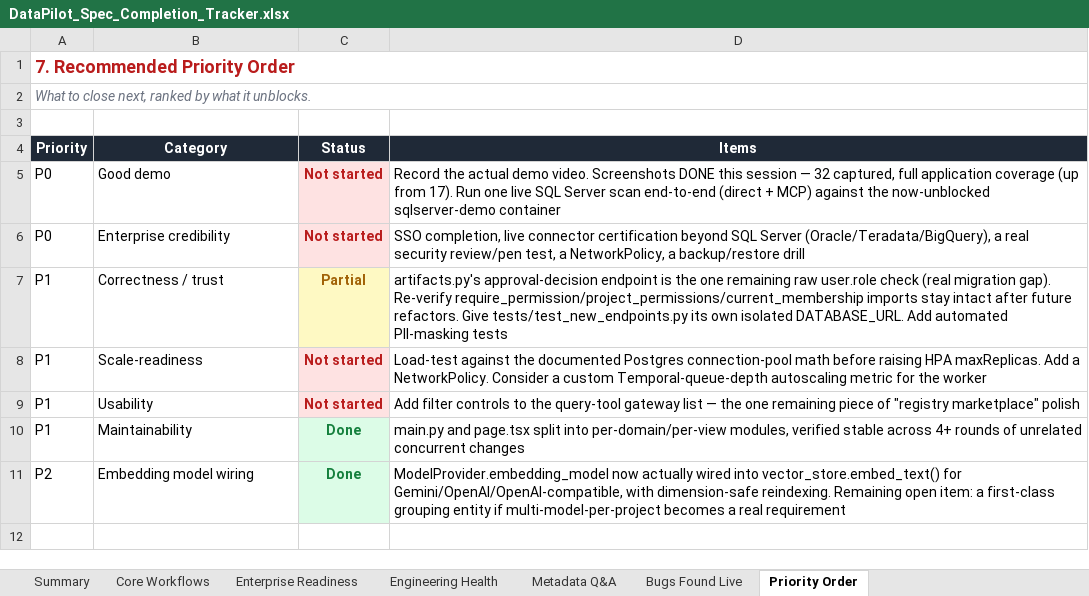
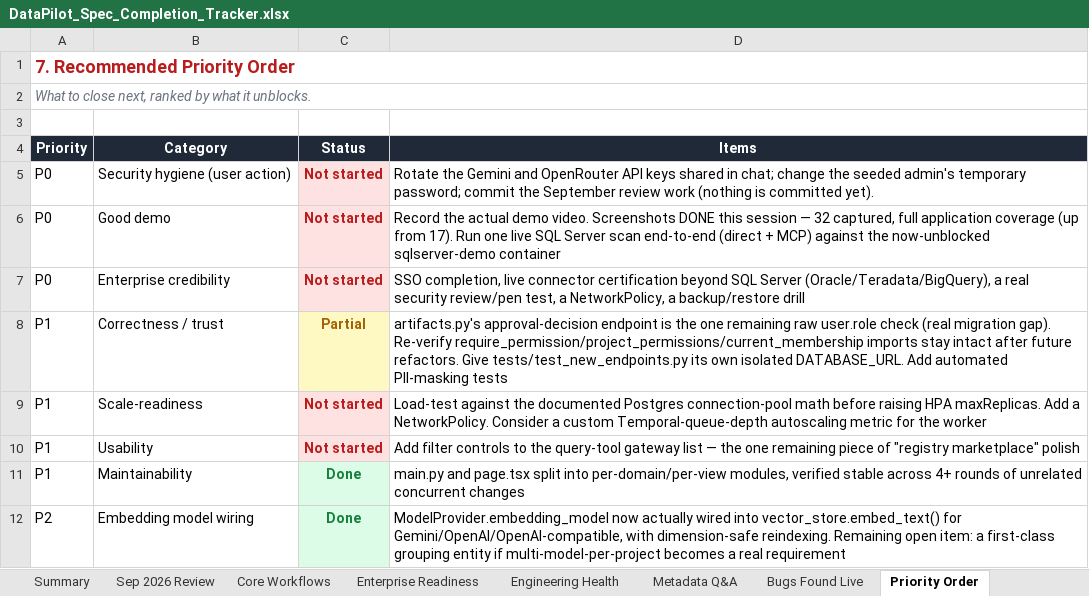
Before and after one commit to karuppusamym/AienginnerAgentOs, an Excel workbook: docs/DataPilot_Spec_Completion_Tracker.xlsx, sheet Priority Order, drawn as a sheet; values as stored, in another font and other column widths than the file's, no borders; the diff names each change by its address in the sheet, - before the commit and + after, or states it on an @@ line.

Commit message:
feat: Enhance external gateway security and metadata generation
- Added new configuration options in configmap.yaml for HTTP tool settings, including private IP allowance and request size limits.
- Introduced a new Alembic migration (0006_gateway_token_lifecycle.py) to manage token lifecycle and daily quotas for external clients.
- Implemented metadata generation functionality in metadata_generation.py to suggest descriptions for catalog tables and columns using LLM.
- Created comprehensive unit tests for gateway hardening and metadata generation, ensuring robust validation of new features and security measures.

```diff
--- a/docs/DataPilot_Spec_Completion_Tracker.xlsx (sheet Priority Order)
+++ b/docs/DataPilot_Spec_Completion_Tracker.xlsx (sheet Priority Order)
+sheet tab: Sep 2026 Review
+row 5: P0 | Security hygiene (user action) | Not started | Rotate the Gemini and OpenRouter API keys shared in chat; change the seeded admin's temporary password; commit the September review work (nothing is committed yet).
```
Also changed, not shown: sheet Summary, 40 other files.
